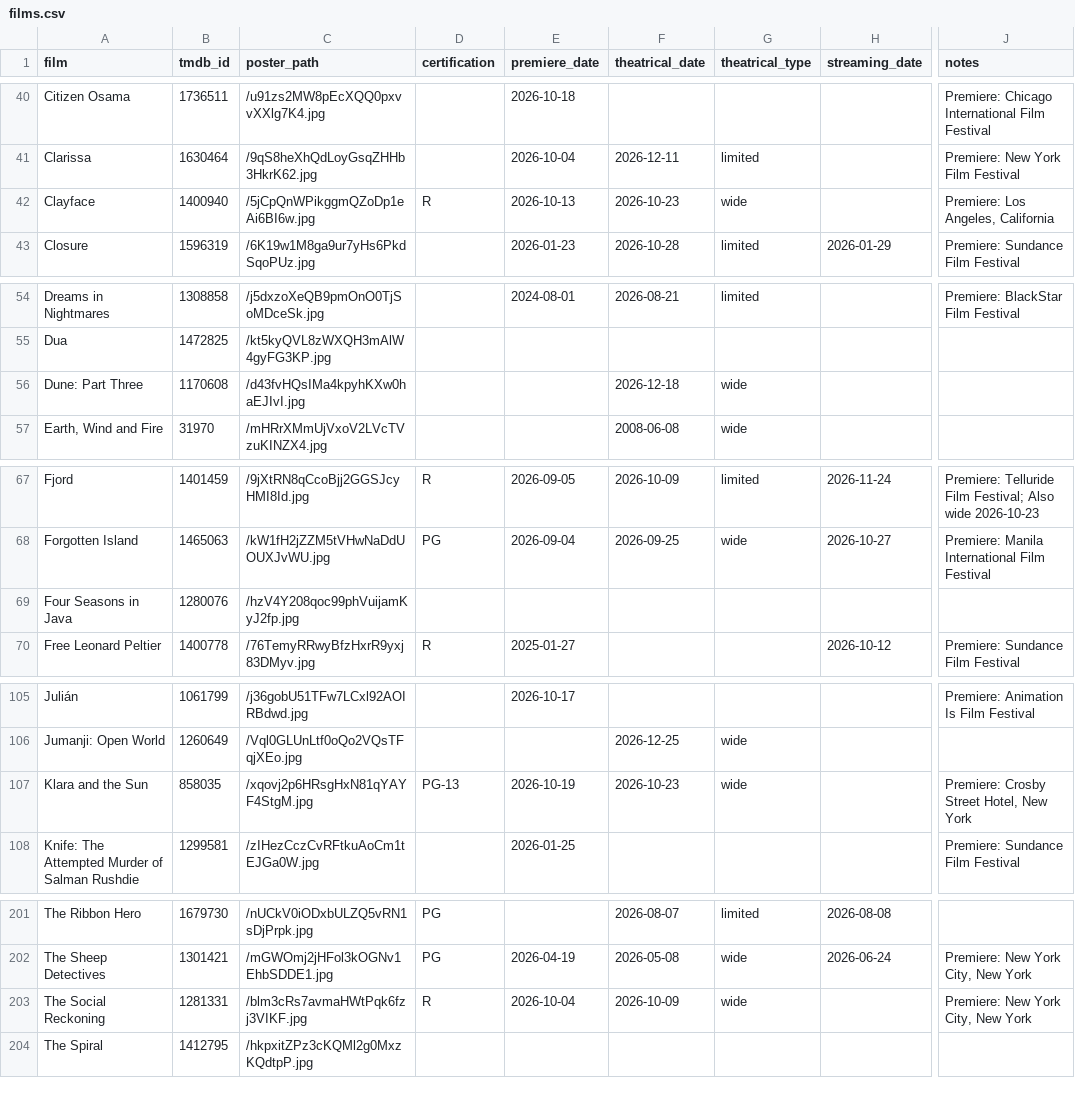
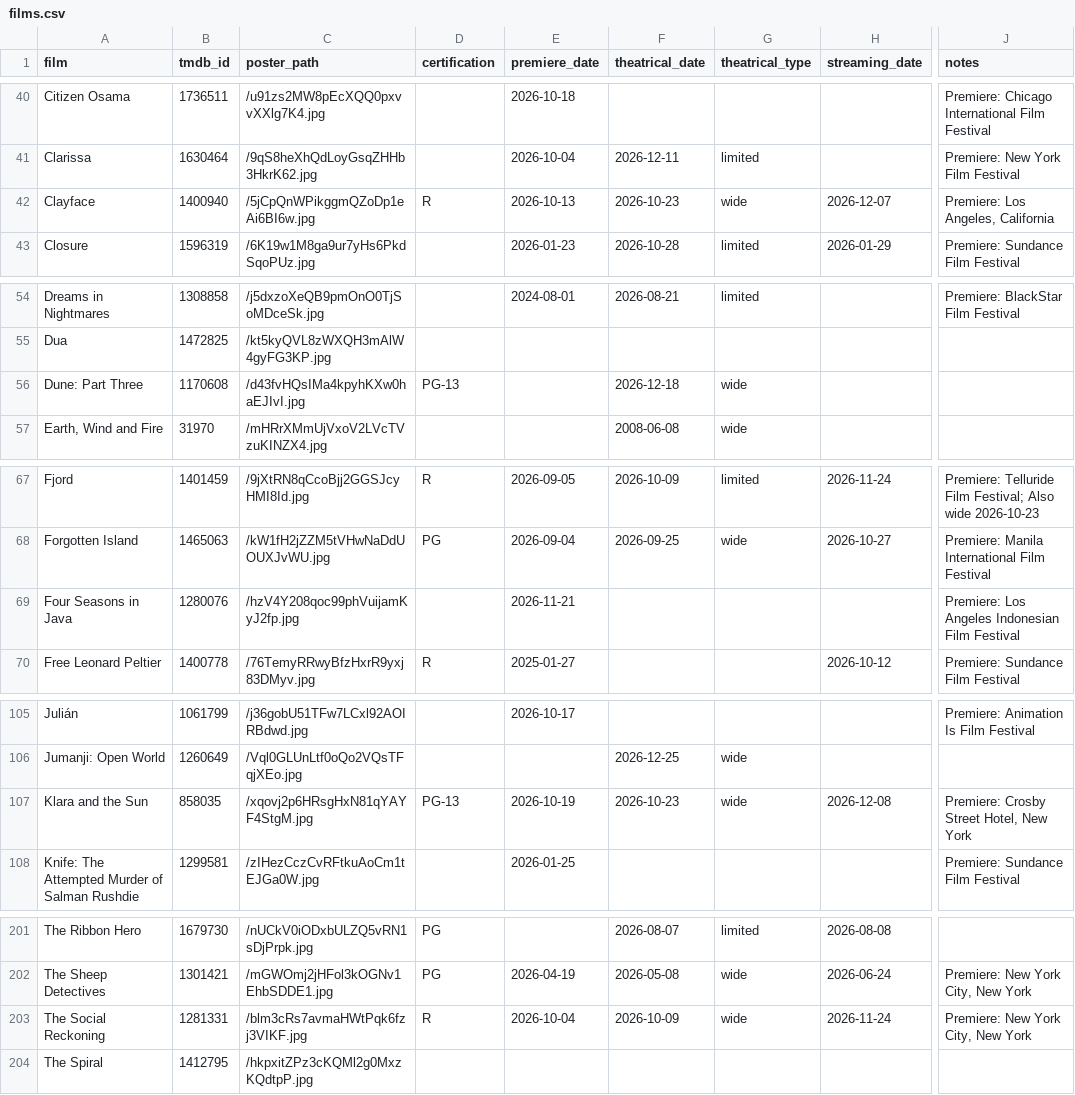
Before and after one commit to mattheuscolyn/oscars-dashboard, a CSV file: data/films.csv, drawn as a sheet; only a part is shown, gaps mark what is left out; the diff names each change by its address in the sheet, - before the commit and + after, or states it on an @@ line.

```diff
--- a/data/films.csv
+++ b/data/films.csv
-H42 (streaming_date): (empty)
+H42 (streaming_date): 2026-12-07
-D56 (certification): (empty)
+D56 (certification): PG-13
-E69 (premiere_date): (empty)
+E69 (premiere_date): 2026-11-21
-J69 (notes): (empty)
+J69 (notes): Premiere: Los Angeles Indonesian Film Festival
-H107 (streaming_date): (empty)
+H107 (streaming_date): 2026-12-08
-H203 (streaming_date): (empty)
+H203 (streaming_date): 2026-11-24
```
Also changed, not shown: data/missing_films.csv, 1 other file.
